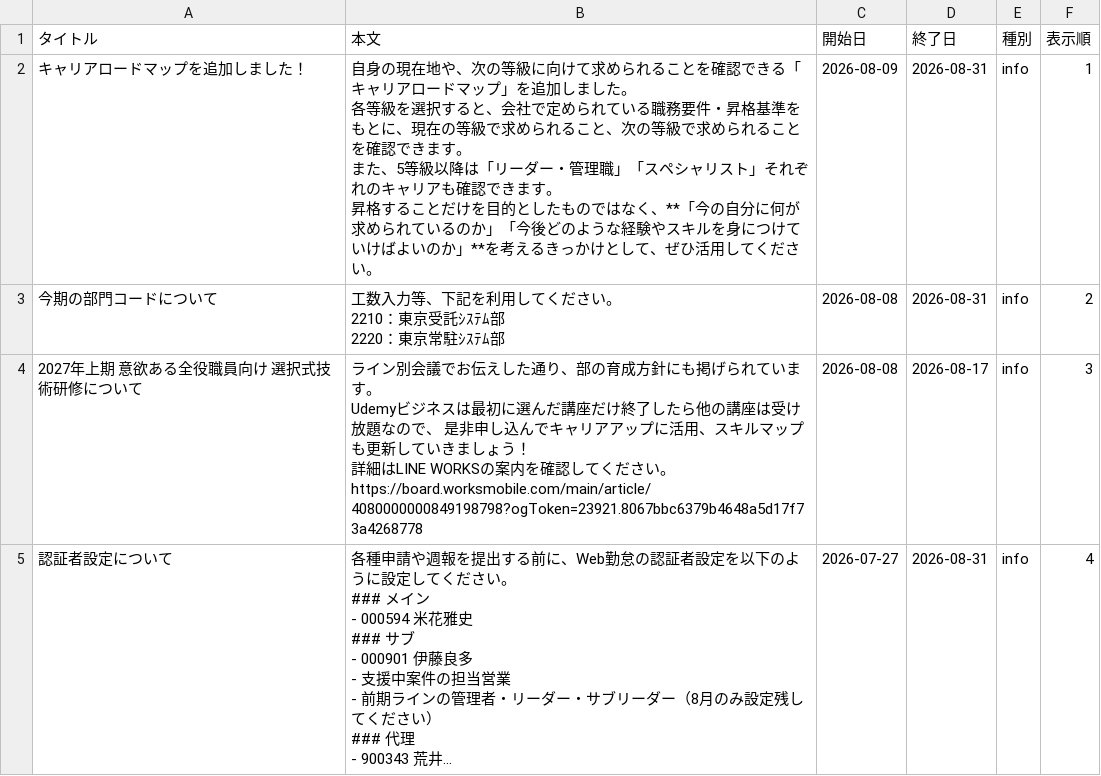
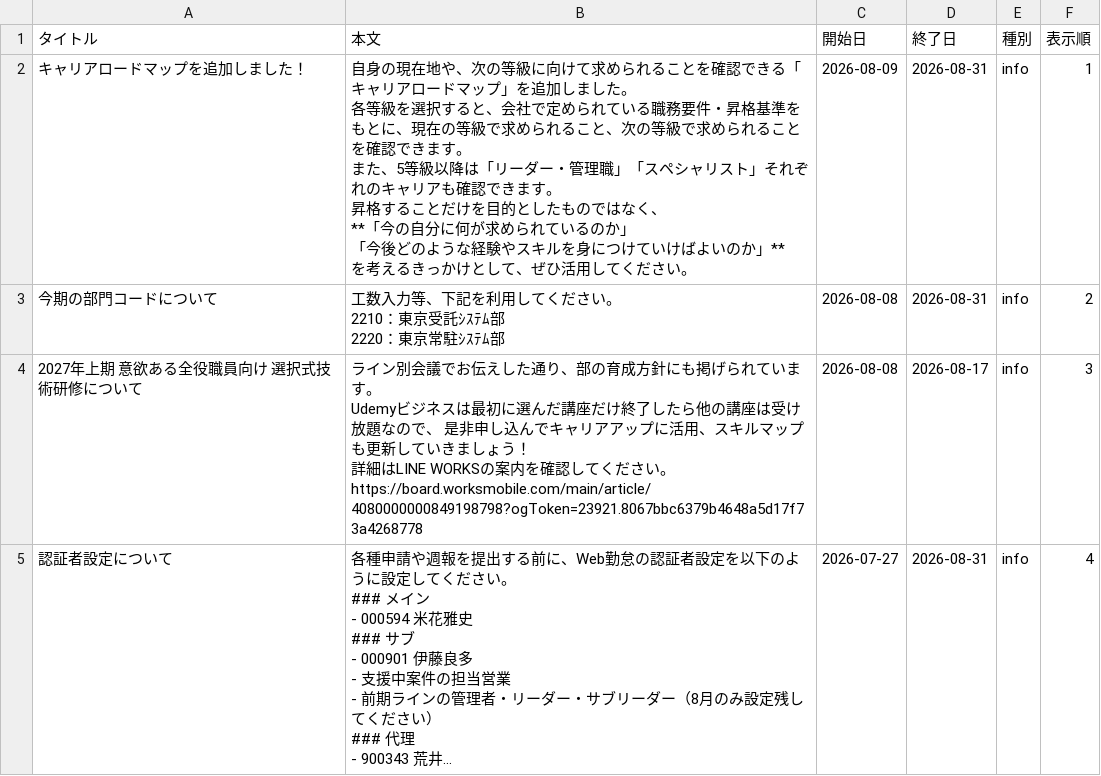
Before and after one commit to my000594/team-dashboard-fy2027, a CSV file: data/info.csv, drawn as a sheet; only a part is shown; long unchanged cells end in ….

```diff
--- a/data/info.csv
+++ b/data/info.csv
@@ -1,6 +1,9 @@
 タイトル,本文,開始日,終了日,種別,表示順
-キャリアロードマップを追加しました！,"自身の現在地や、次の等級に向けて求められることを確認できる「キャリアロードマップ」を追加しました。
-各等級を選択すると、会社で定められている職務要件・昇格基準をもとに、現在の等級で求められること、次の等級で求められることを確認できます。
-また、5等級以降は「リーダー・管理職」「スペシャリスト」それぞれのキャリアも確認できます。
-昇格することだけを目的としたものではなく、**「今の自分に何が求められているのか」「今後どのような経験やスキルを身につけていけばよいのか」**を考えるきっかけとして、ぜひ活用してください。",2026-08-09,2026-08-31,info,1
+キャリアロードマップを追加しました！,"自身の現在地や、次の等級に向けて求められることを確認できる「キャリアロードマップ」を追加しました。
+各等級を選択すると、会社で定められている職務要件・昇格基準をもとに、現在の等級で求められること、次の等級で求められることを確認できます。
+また、5等級以降は「リーダー・管理職」「スペシャリスト」それぞれのキャリアも確認できます。
+昇格することだけを目的としたものではなく、
+**「今の自分に何が求められているのか」
+「今後どのような経験やスキルを身につけていけばよいのか」**
+を考えるきっかけとして、ぜひ活用してください。",2026-08-09,2026-08-31,info,1
 今期の部門コードについて,"工数入力等、下記を利用してください。
```
